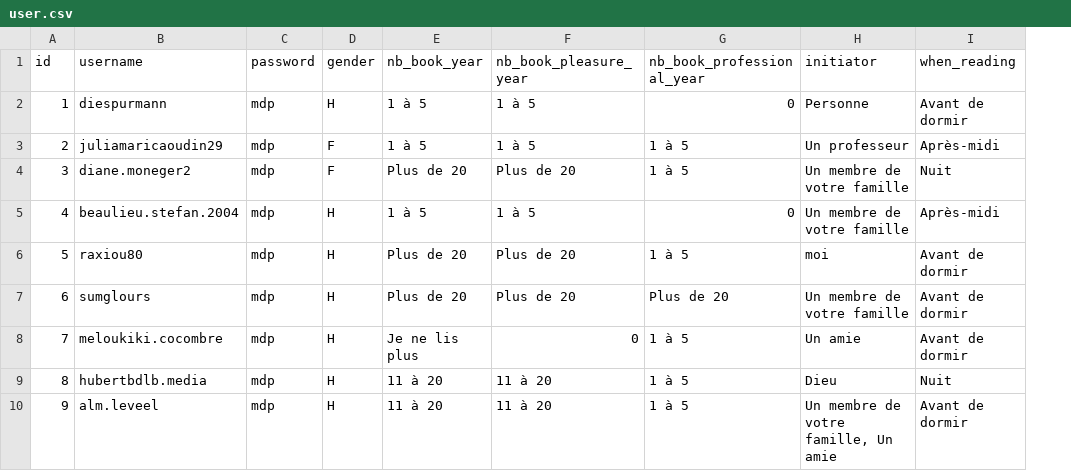
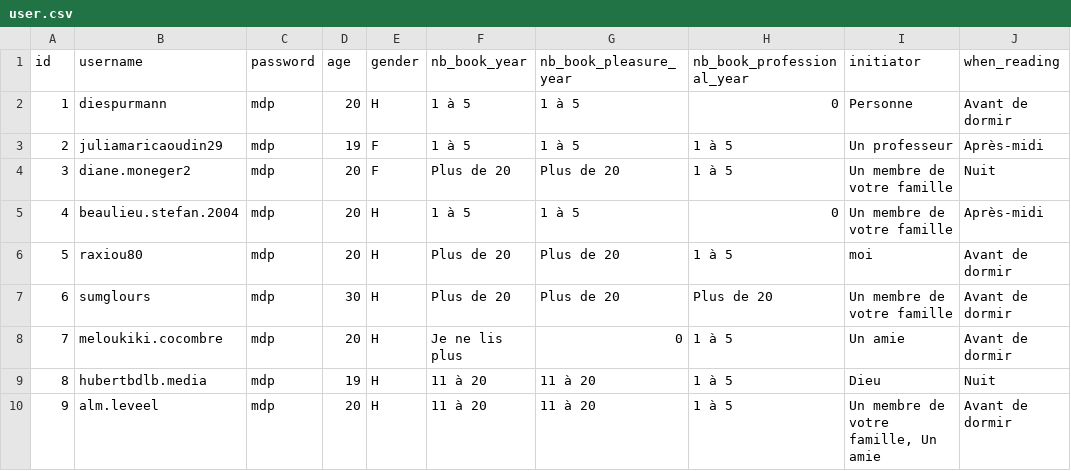
Before and after one commit to conseil-benjamin/LivreaPiques, a CSV file: new_data/user.csv, drawn as a sheet; only a part is shown; the diff names each change by its address in the sheet, - before the commit and + after, or states it on an @@ line.

Commit message:
modif user csv

```diff
--- a/new_data/user.csv
+++ b/new_data/user.csv
+column D (age), rows 2-10: 20 | 19 | 20 | 20 | 20 | 30 | 20 | 19 | 20
```
